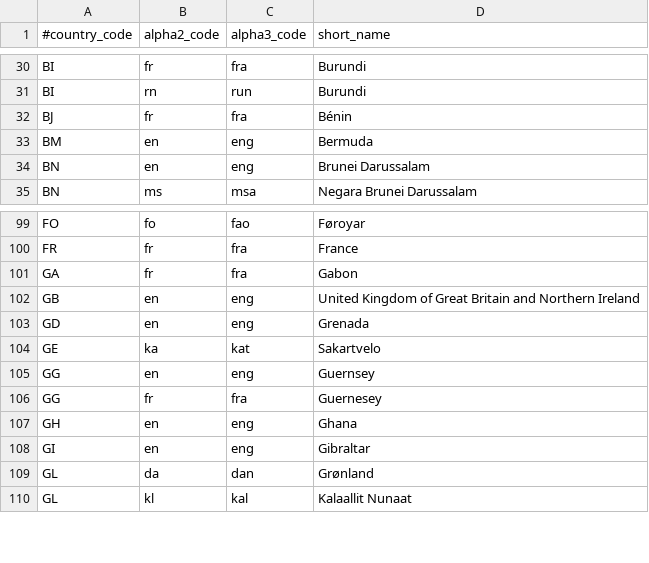
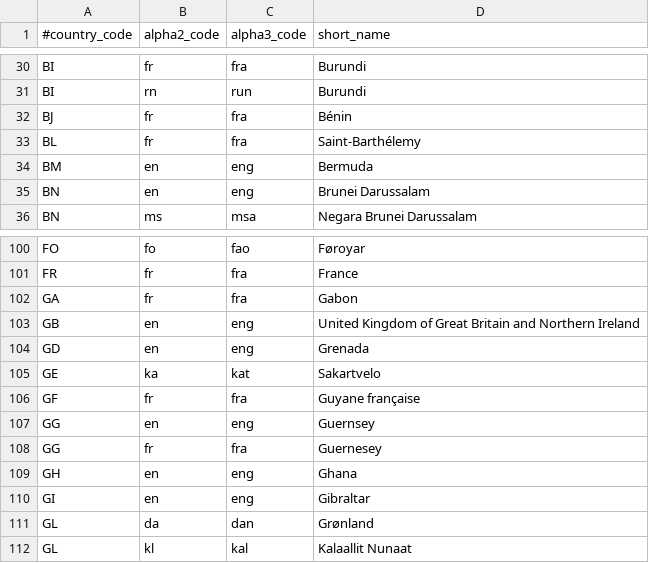
Before and after one commit to ipregistry/iso3166, a CSV file: administrative-languages.csv, drawn as a sheet; only a part is shown, gaps mark what is left out.

```diff
--- a/administrative-languages.csv
+++ b/administrative-languages.csv
@@ -32,2 +32,3 @@ BI,rn,run,Burundi
 BJ,fr,fra,Bénin
+BL,fr,fra,Saint-Barthélemy
 BM,en,eng,Bermuda
@@ -104,2 +105,3 @@ GD,en,eng,Grenada
 GE,ka,kat,Sakartvelo
+GF,fr,fra,Guyane française
 GG,en,eng,Guernsey
```
Also changed, not shown: countries-sovereignty.csv.
